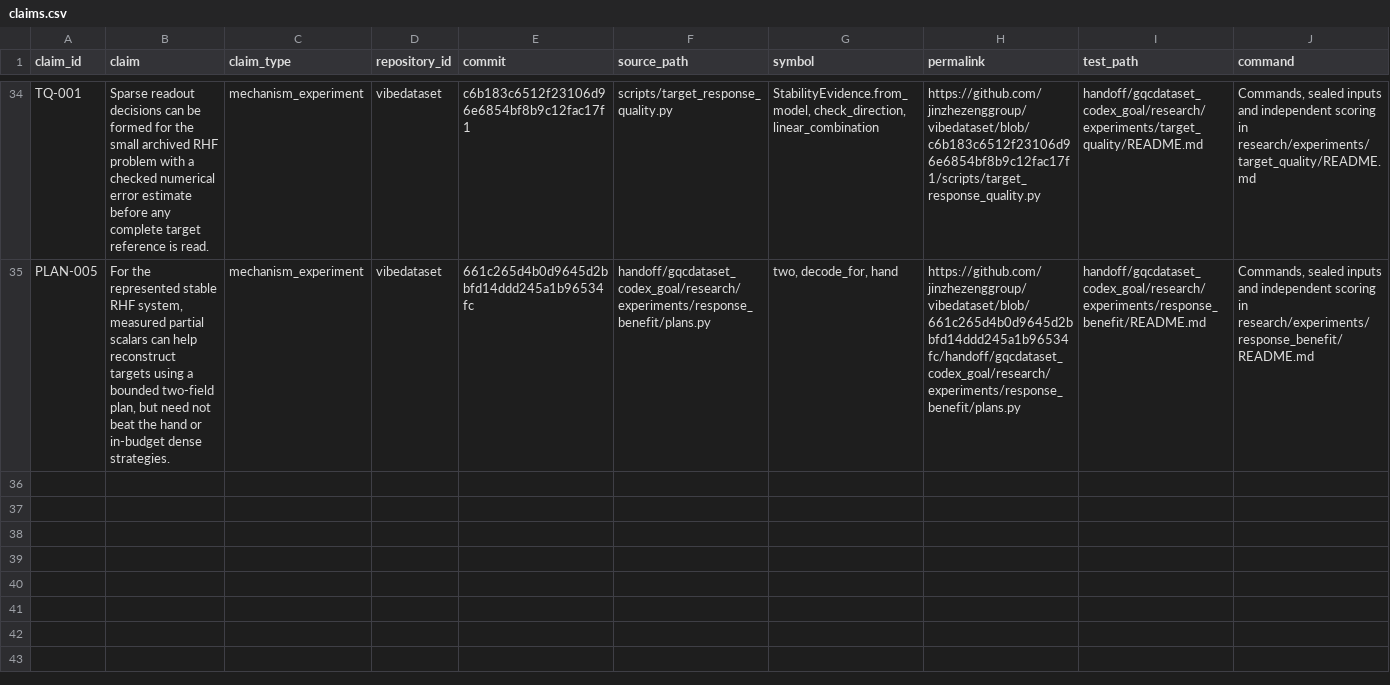
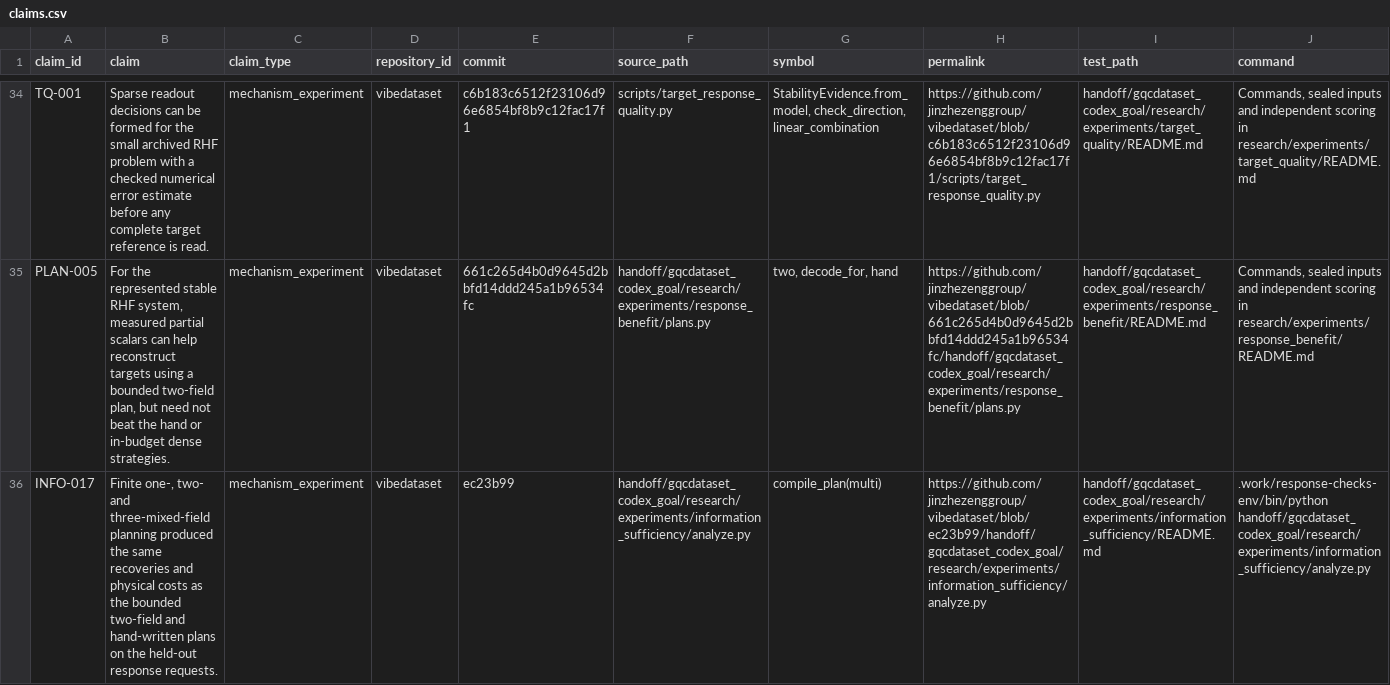
Before and after one commit to jinzhezenggroup/vibedataset, a CSV file: handoff/gqcdataset_codex_goal/research/claims.csv, drawn as a sheet; only a part is shown, gaps mark what is left out; rows hold the shown columns only; the diff covers the shown part only; the diff names each change by its address in the sheet, - before the commit and + after, or states it on an @@ line.

Commit message:
Record final research boundaries and issue completion

```diff
--- a/handoff/gqcdataset_codex_goal/research/claims.csv
+++ b/handoff/gqcdataset_codex_goal/research/claims.csv
+row 36: INFO-017 | Finite one-, two- and three-mixed-field planning produced the same recoveries and physical costs as the bounded two-field and hand-written plans on the held-out response requests. | mechanism_experiment | vibedataset | ec23b99 | handoff/gqcdataset_codex_goal/research/experiments/information_sufficiency/analyze.py | compile_plan(multi) | https://github.com/jinzhezenggroup/vibedataset/blob/ec23b99/handoff/gqcdataset_codex_goal/research/experiments/information_sufficiency/analyze.py | handoff/gqcdataset_codex_goal/research/experiments/information_sufficiency/README.md | .work/response-checks-env/bin/python handoff/gqcdataset_codex_goal/research/experiments/information_sufficiency/analyze.py
```
Also changed, not shown: 2 added rows elsewhere in this file, 7 other files.
